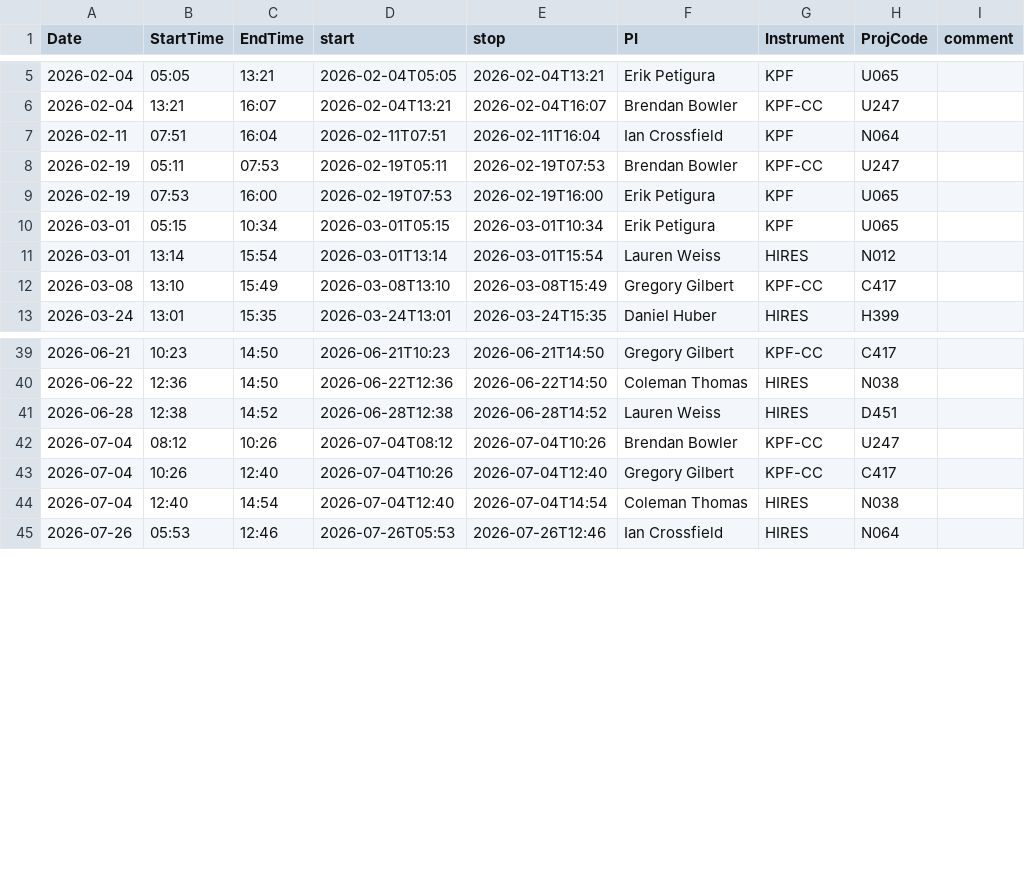
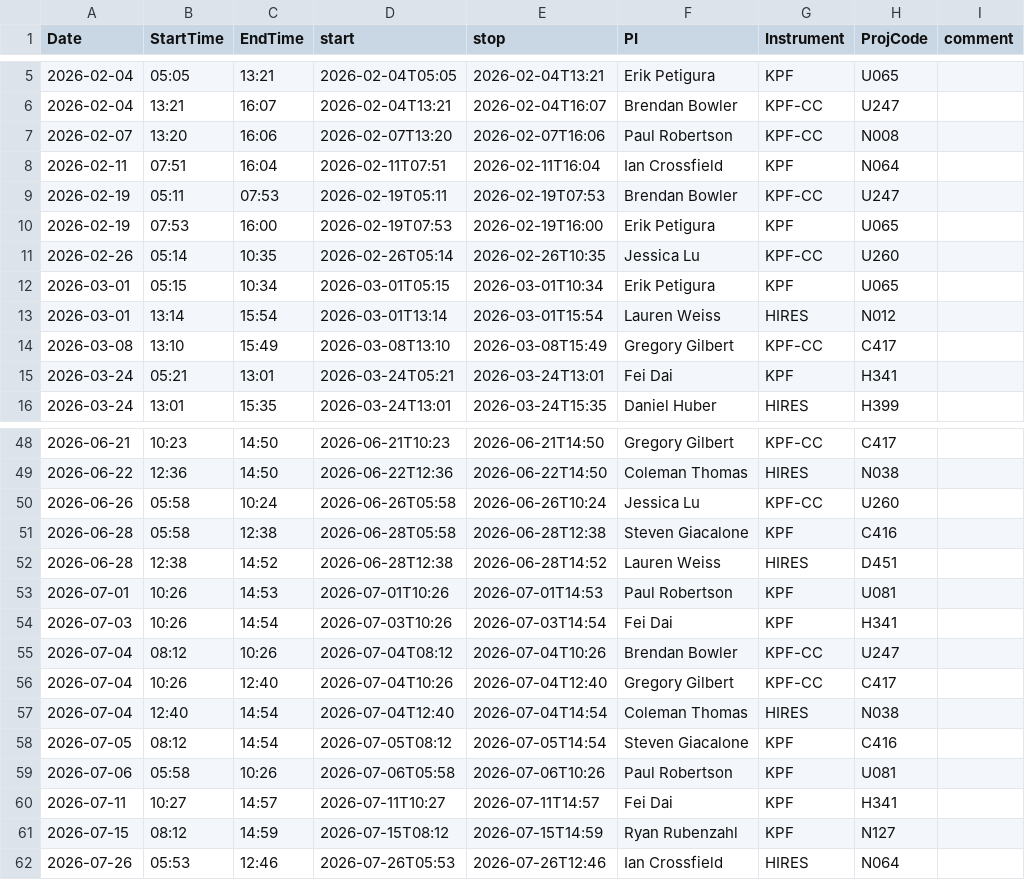
Before and after one commit to jluby127/AstroQ, a CSV file: allocation_hires_cps_2026A.csv, drawn as a sheet; only a part is shown, gaps mark what is left out; the diff covers the shown part only; the diff names each change by its address in the sheet, - before the commit and + after, or states it on an @@ line.

Commit message:
merged in new allocation files

```diff
--- a/allocation_hires_cps_2026A.csv
+++ b/allocation_hires_cps_2026A.csv
+row 7: 2026-02-07 | 13:20 | 16:06 | 2026-02-07T13:20 | 2026-02-07T16:06 | Paul Robertson | KPF-CC | N008
+row 11: 2026-02-26 | 05:14 | 10:35 | 2026-02-26T05:14 | 2026-02-26T10:35 | Jessica Lu | KPF-CC | U260
+row 15: 2026-03-24 | 05:21 | 13:01 | 2026-03-24T05:21 | 2026-03-24T13:01 | Fei Dai | KPF | H341
+row 50: 2026-06-26 | 05:58 | 10:24 | 2026-06-26T05:58 | 2026-06-26T10:24 | Jessica Lu | KPF-CC | U260
+row 51: 2026-06-28 | 05:58 | 12:38 | 2026-06-28T05:58 | 2026-06-28T12:38 | Steven Giacalone | KPF | C416
+row 53: 2026-07-01 | 10:26 | 14:53 | 2026-07-01T10:26 | 2026-07-01T14:53 | Paul Robertson | KPF | U081
+row 54: 2026-07-03 | 10:26 | 14:54 | 2026-07-03T10:26 | 2026-07-03T14:54 | Fei Dai | KPF | H341
+row 58: 2026-07-05 | 08:12 | 14:54 | 2026-07-05T08:12 | 2026-07-05T14:54 | Steven Giacalone | KPF | C416
+row 59: 2026-07-06 | 05:58 | 10:26 | 2026-07-06T05:58 | 2026-07-06T10:26 | Paul Robertson | KPF | U081
+row 60: 2026-07-11 | 10:27 | 14:57 | 2026-07-11T10:27 | 2026-07-11T14:57 | Fei Dai | KPF | H341
+row 61: 2026-07-15 | 08:12 | 14:59 | 2026-07-15T08:12 | 2026-07-15T14:59 | Ryan Rubenzahl | KPF | N127
```
Also changed, not shown: 6 added rows elsewhere in this file, request_urls_2026A.csv.
